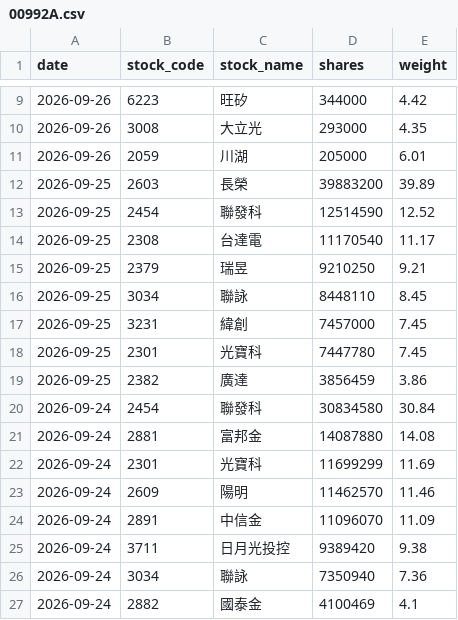
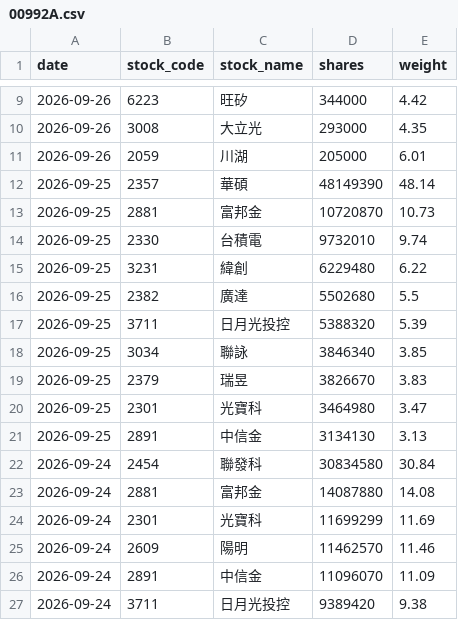
Before and after one commit to yrjjan-allen/active-etf-dashboard, a CSV file: data/00992A.csv, drawn as a sheet; only a part is shown, gaps mark what is left out; the shorter side is filled out with more unchanged rows.

```diff
--- a/data/00992A.csv
+++ b/data/00992A.csv
@@ -11,10 +11,12 @@
 2026-09-26,2059,川湖,205000,6.01
-2026-09-25,2603,長榮,39883200,39.89
-2026-09-25,2454,聯發科,12514590,12.52
-2026-09-25,2308,台達電,11170540,11.17
-2026-09-25,2379,瑞昱,9210250,9.21
-2026-09-25,3034,聯詠,8448110,8.45
-2026-09-25,3231,緯創,7457000,7.45
-2026-09-25,2301,光寶科,7447780,7.45
-2026-09-25,2382,廣達,3856459,3.86
+2026-09-25,2357,華碩,48149390,48.14
+2026-09-25,2881,富邦金,10720870,10.73
+2026-09-25,2330,台積電,9732010,9.74
+2026-09-25,3231,緯創,6229480,6.22
+2026-09-25,2382,廣達,5502680,5.5
+2026-09-25,3711,日月光投控,5388320,5.39
+2026-09-25,3034,聯詠,3846340,3.85
+2026-09-25,2379,瑞昱,3826670,3.83
+2026-09-25,2301,光寶科,3464980,3.47
+2026-09-25,2891,中信金,3134130,3.13
 2026-09-24,2454,聯發科,30834580,30.84
```
Also changed, not shown: data/00948B.csv, data/00980A.csv, 6 other files.
